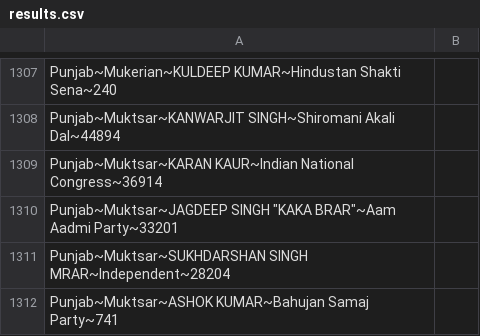
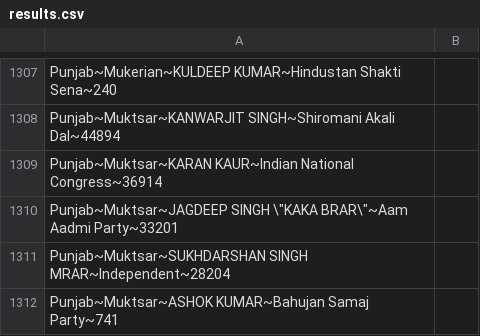
Before and after one commit to welcomemandeep/eciresult, a CSV file: results.csv, drawn as a sheet; only a part is shown, gaps mark what is left out.

Commit message:
Update results.csv

```diff
--- a/results.csv
+++ b/results.csv
@@ -1309,3 +1309,3 @@ Punjab~Muktsar~KANWARJIT SINGH~Shiromani Akali Dal~44894
 Punjab~Muktsar~KARAN KAUR~Indian National Congress~36914
-Punjab~Muktsar~JAGDEEP SINGH "KAKA BRAR"~Aam Aadmi Party~33201
+Punjab~Muktsar~JAGDEEP SINGH \"KAKA BRAR\"~Aam Aadmi Party~33201
 Punjab~Muktsar~SUKHDARSHAN SINGH MRAR~Independent~28204
```
